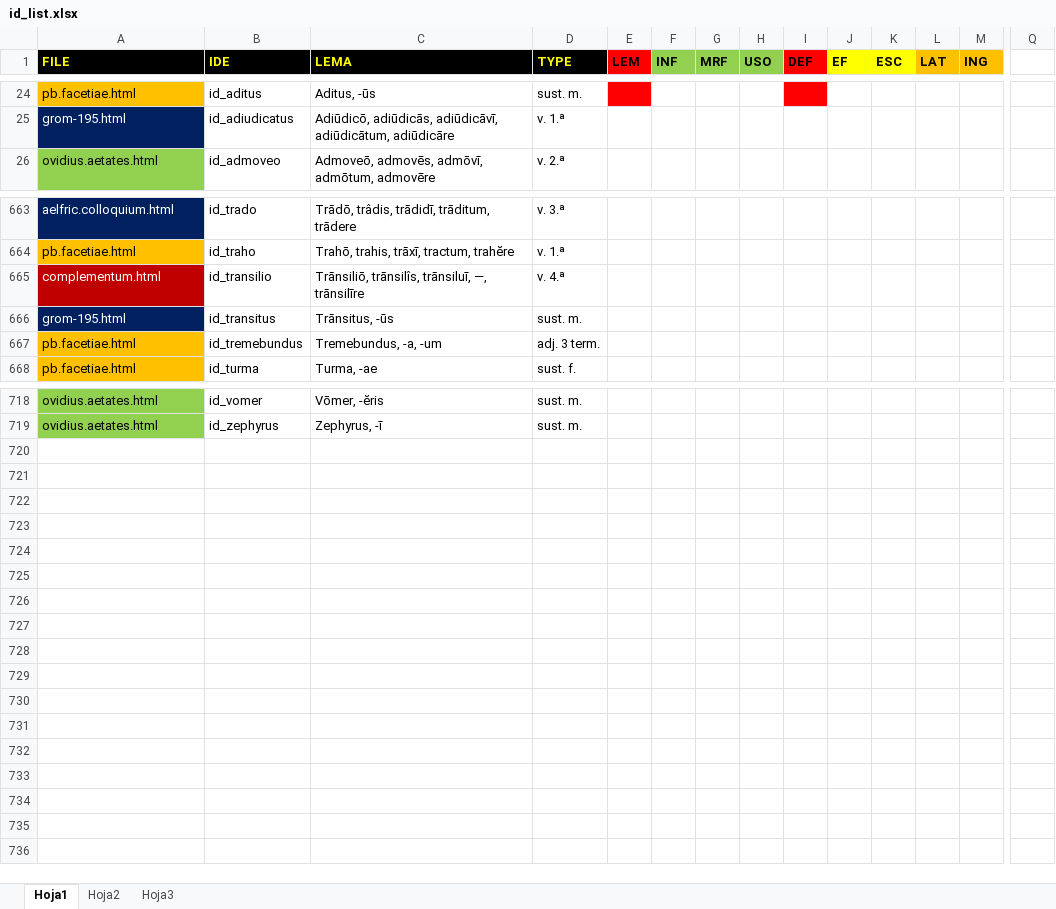
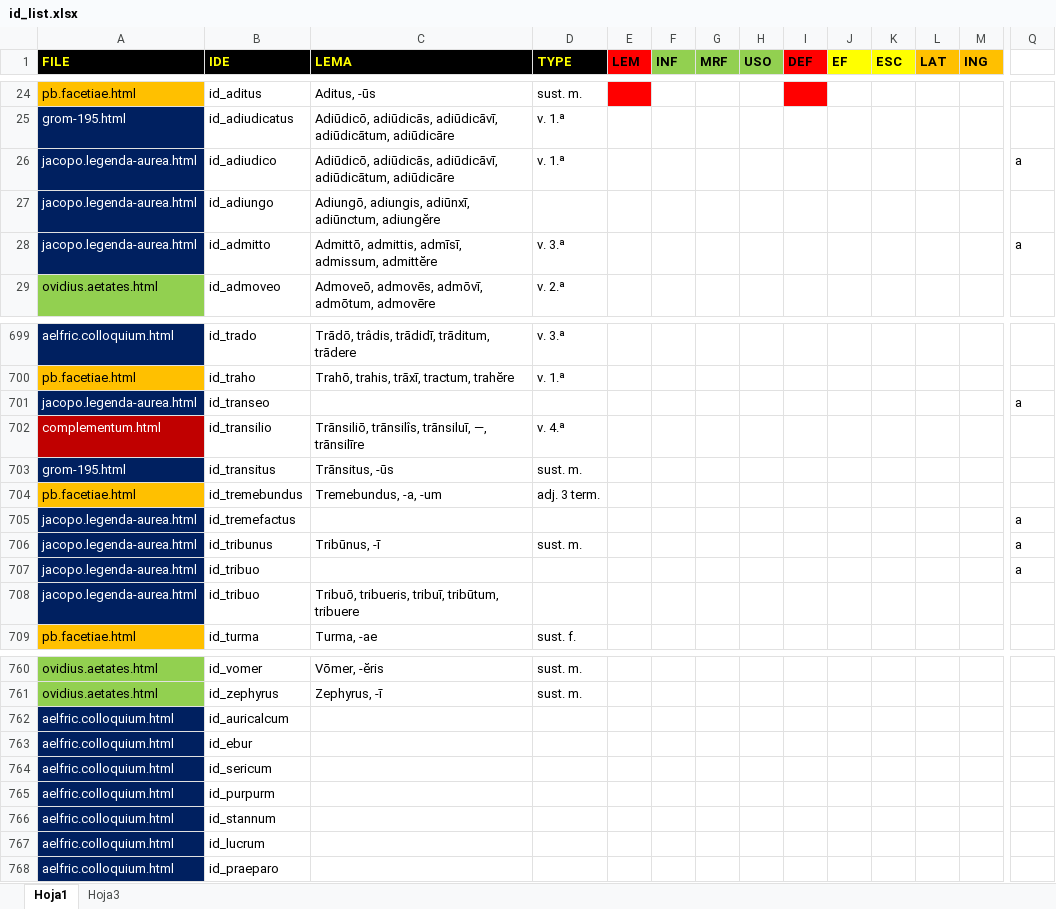
Before and after one commit to rarqui/rarqui.github.io, an Excel workbook: latin/id_list.xlsx, sheet Hoja1, drawn as a sheet; only a part is shown, gaps mark what is left out; values as stored, in another font and other column widths than the file's, no borders; rows hold the shown columns only; the diff covers the shown part only; the diff names each change by its address in the sheet, - before the commit and + after, or states it on an @@ line.

```diff
--- a/latin/id_list.xlsx (sheet Hoja1)
+++ b/latin/id_list.xlsx (sheet Hoja1)
-sheet tab: Hoja2
+row 26: jacopo.legenda-aurea.html | id_adiudico | Adiūdicō, adiūdicās, adiūdicāvī, adiūdicātum, adiūdicāre | v. 1.ª |  |  |  |  |  |  |  |  |  | a
+row 27: jacopo.legenda-aurea.html | id_adiungo | Adiungō, adiungis, adiūnxī, adiūnctum, adiungĕre
+row 28: jacopo.legenda-aurea.html | id_admitto | Admittō, admittis, admīsī, admissum, admittĕre | v. 3.ª |  |  |  |  |  |  |  |  |  | a
+row 701: jacopo.legenda-aurea.html | id_transeo |  |  |  |  |  |  |  |  |  |  |  | a
+row 705: jacopo.legenda-aurea.html | id_tremefactus |  |  |  |  |  |  |  |  |  |  |  | a
+row 706: jacopo.legenda-aurea.html | id_tribunus | Tribūnus, -ī | sust. m. |  |  |  |  |  |  |  |  |  | a
+row 707: jacopo.legenda-aurea.html | id_tribuo |  |  |  |  |  |  |  |  |  |  |  | a
+row 708: jacopo.legenda-aurea.html | id_tribuo | Tribuō, tribueris, tribuī, tribūtum, tribuere
+row 762: aelfric.colloquium.html | id_auricalcum
+row 763: aelfric.colloquium.html | id_ebur
+row 764: aelfric.colloquium.html | id_sericum
+row 765: aelfric.colloquium.html | id_purpurm
+row 766: aelfric.colloquium.html | id_stannum
+row 767: aelfric.colloquium.html | id_lucrum
+row 768: aelfric.colloquium.html | id_praeparo
```
Also changed, not shown: 35 added rows, 1 removed row, 1 edited cell and cell formats elsewhere in this sheet, 1 other file.
